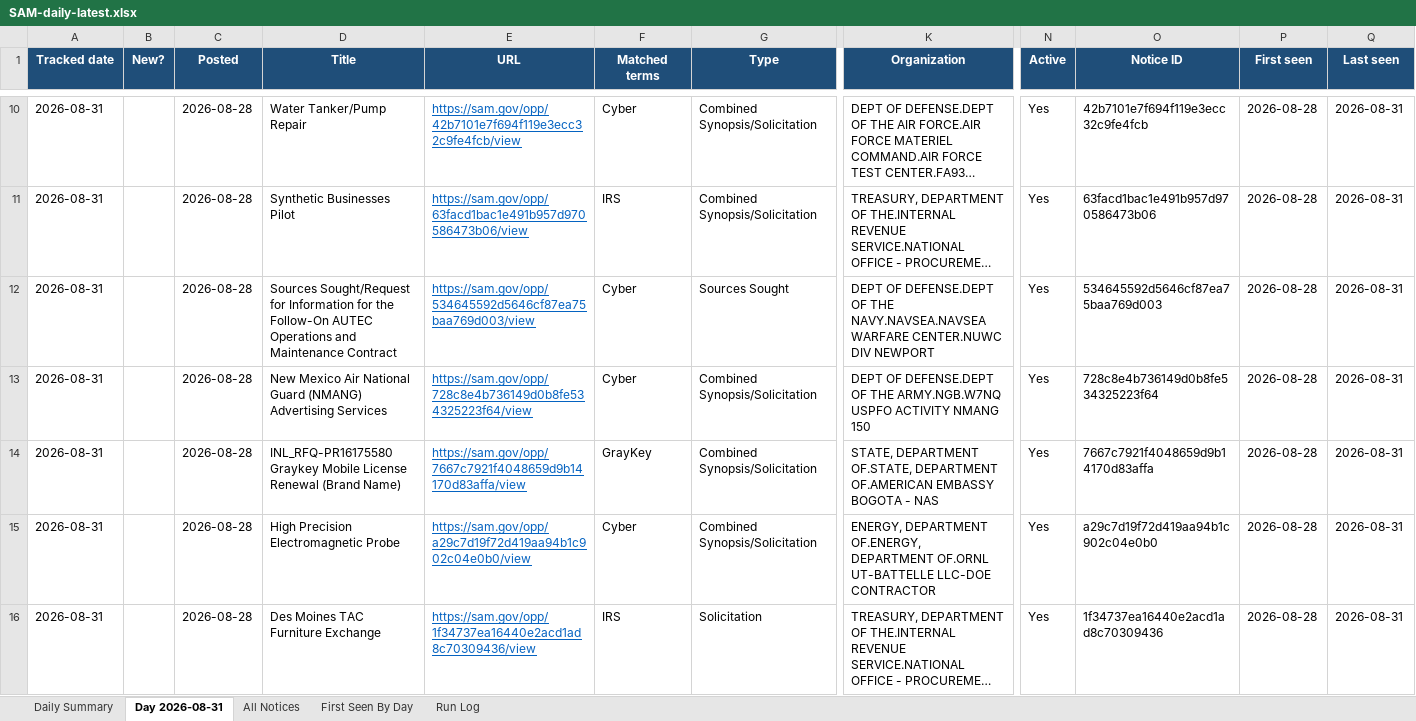
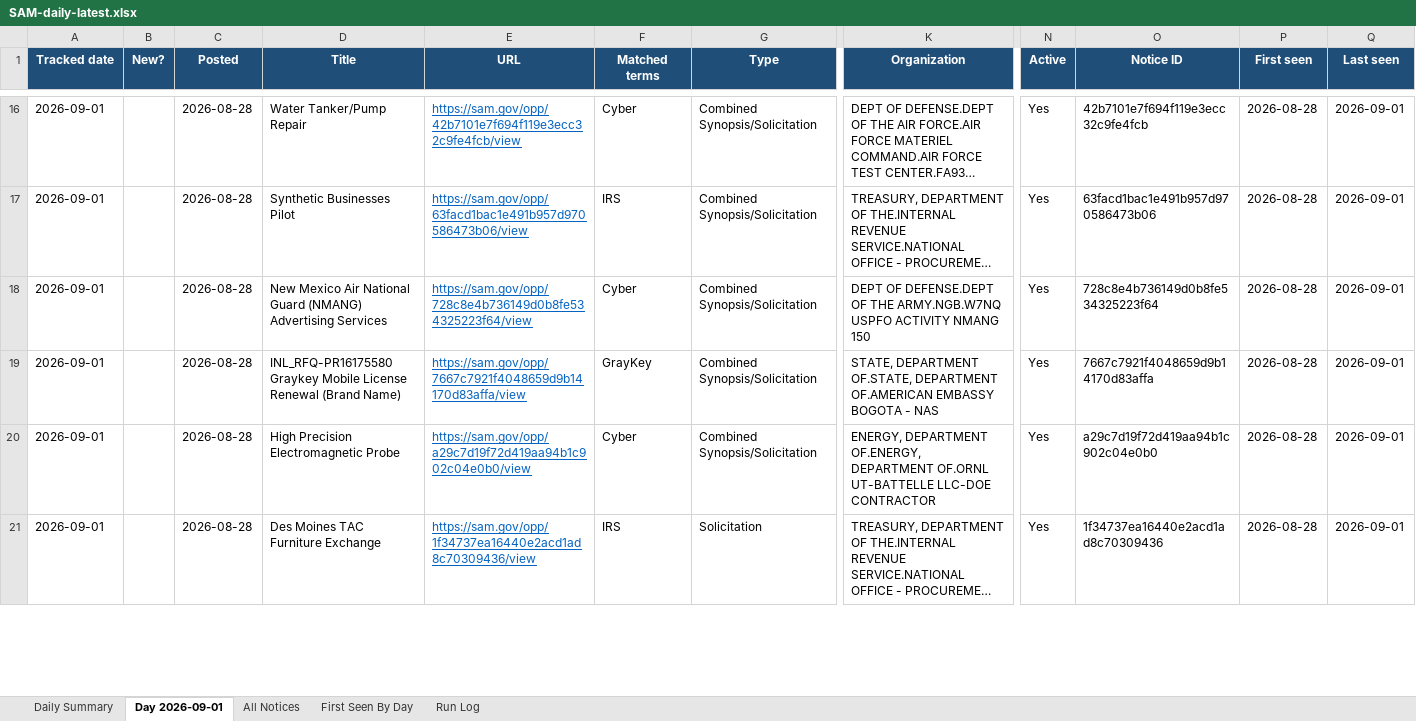
Before and after one commit to biscuitdh/44aa9566-3f78-4f70-9255-8cc9b8d7e019, an Excel workbook: docs/v/SAM-daily-latest.xlsx, sheet Day 2026-09-01, drawn as a sheet; only a part is shown, gaps mark what is left out; long unchanged cells end in …; values as stored, in another font and other column widths than the file's, no borders; removed rows and columns are numbered as before the commit, all else as after; rows hold the shown columns only; the diff covers the shown part only; the diff names each change by its address in the sheet, - before the commit and + after, or states it on an @@ line.

```diff
--- a/docs/v/SAM-daily-latest.xlsx (sheet Day 2026-09-01)
+++ b/docs/v/SAM-daily-latest.xlsx (sheet Day 2026-09-01)
-sheet tab: Day 2026-08-31
+sheet tab: Day 2026-09-01
-A16:A17 (Tracked date): 2026-08-31
+A16:A17 (Tracked date): 2026-09-01
-Q16:Q17 (Last seen): 2026-08-31
+Q16:Q17 (Last seen): 2026-09-01
-row 12: 2026-08-31 |  | 2026-08-28 | Sources Sought/Request for Information for the Follow-On AUTEC Operations and Maintenance Contract | https://sam.gov/opp/534645592d5646cf87ea75baa769d003/view | Cyber | Sources Sought | DEPT OF DEFENSE.DEPT OF THE NAVY.NAVSEA.NAVSEA WARFARE CENTER.NUWC DIV NEWPORT | Yes | 534645592d5646cf87ea75baa769d003 | 2026-08-28 | 2026-08-31
-A18:A21 (Tracked date): 2026-08-31
+A18:A21 (Tracked date): 2026-09-01
-Q18:Q21 (Last seen): 2026-08-31
+Q18:Q21 (Last seen): 2026-09-01
```
Also changed, not shown: 6 added rows, 8 removed rows, 112 edited cells and cell formats elsewhere in this sheet, sheet All Notices, sheet First Seen By Day, sheet Run Log, sheet Daily Summary, 4 other files.
